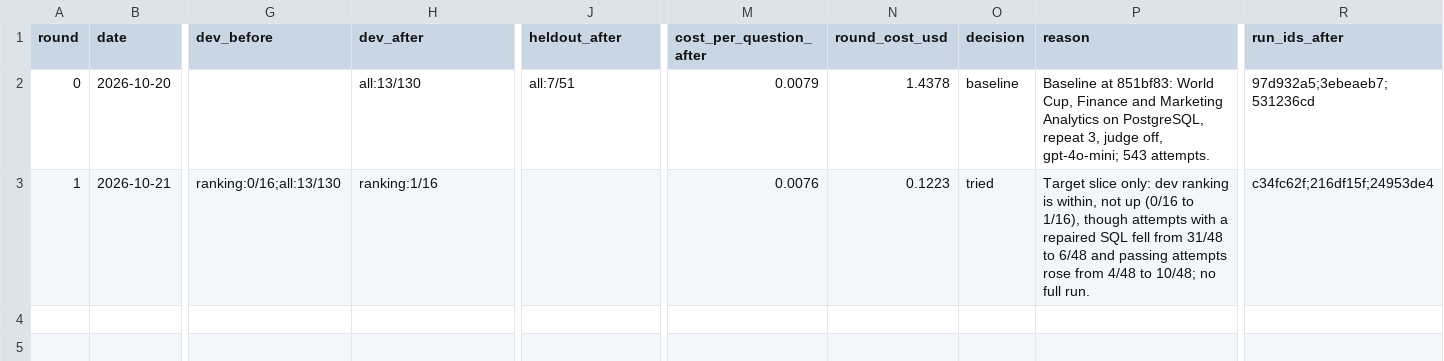
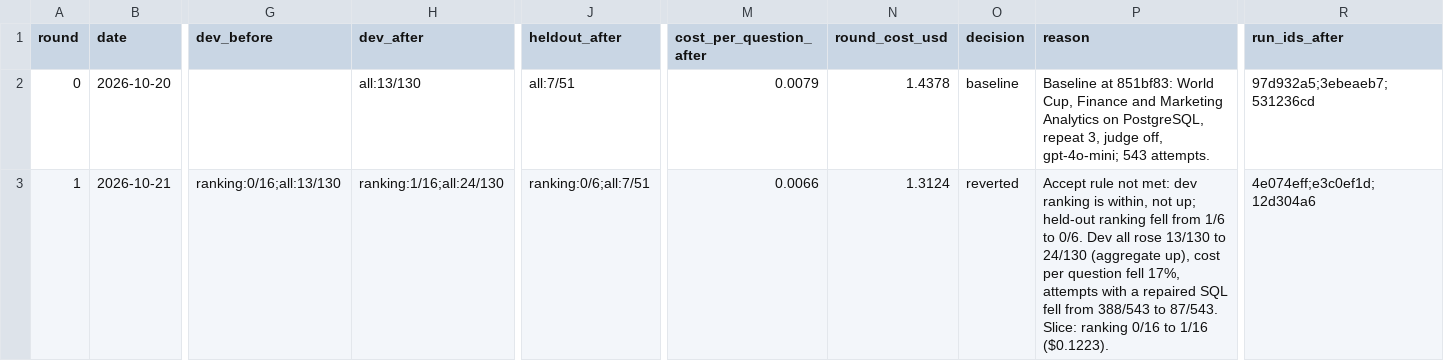
Before and after one commit to jhon-buendia-halo/bi-assistant, a TSV file: docs/evals/loop/results.tsv, drawn as a sheet; only a part is shown, gaps mark what is left out; the diff names each change by its address in the sheet, - before the commit and + after, or states it on an @@ line.

```diff
--- a/docs/evals/loop/results.tsv
+++ b/docs/evals/loop/results.tsv
-H3 (dev_after): ranking:1/16
+H3 (dev_after): ranking:1/16;all:24/130
-J3 (heldout_after): (empty)
+J3 (heldout_after): ranking:0/6;all:7/51
-M3 (cost_per_question_after): 0.0076
+M3 (cost_per_question_after): 0.0066
-N3 (round_cost_usd): 0.1223
+N3 (round_cost_usd): 1.3124
-O3 (decision): tried
+O3 (decision): reverted
-P3 (reason): Target slice only: dev ranking is within, not up (0/16 to 1/16), though attempts with a repaired SQL fell from 31/48 to 6/48 and passing attempts rose from 4/48 to 10/48; no full run.
+P3 (reason): Accept rule not met: dev ranking is within, not up; held-out ranking fell from 1/6 to 0/6. Dev all rose 13/130 to 24/130 (aggregate up), cost per question fell 17%, attempts with a repaired SQL fell from 388/543 to 87/543. Slice: ranking 0/16 to 1/16 ($0.1223).
-R3 (run_ids_after): c34fc62f;216df15f;24953de4
+R3 (run_ids_after): 4e074eff;e3c0ef1d;12d304a6
```
